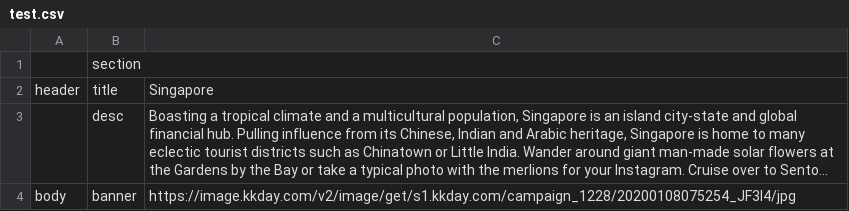
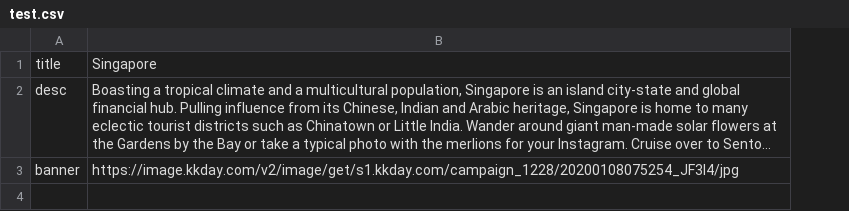
Before and after one commit to jamsHuang/shallweeDesign.github.io, a CSV file: project/20200120/leo/test.csv, drawn as a sheet; long unchanged cells end in …; removed rows and columns are numbered as before the commit, all else as after; the diff names each change by its address in the sheet, - before the commit and + after, or states it on an @@ line.

Commit message:
test csv file

```diff
--- a/project/20200120/leo/test.csv
+++ b/project/20200120/leo/test.csv
-column A, rows 2-4: header |  | body
-row 1:  | section
```
